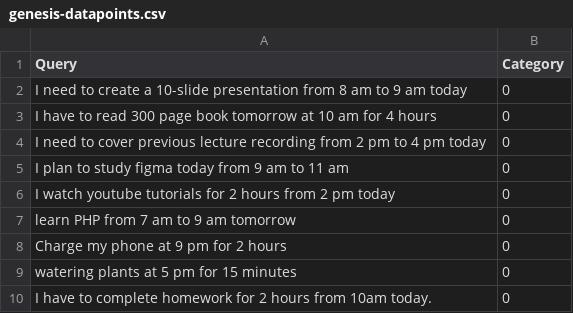
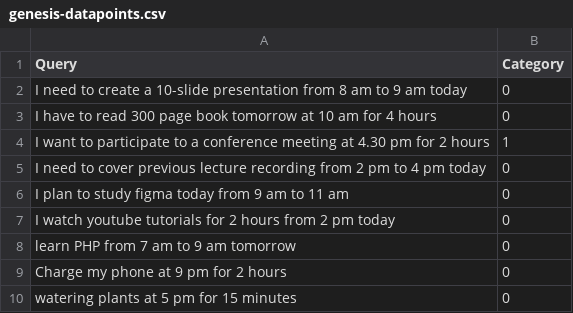
Before and after one commit to genesislifemanager/genesis-nlp, a CSV file: genesis-datapoints.csv, drawn as a sheet; only a part is shown; the shorter side is filled out with more unchanged rows; the diff names each change by its address in the sheet, - before the commit and + after, or states it on an @@ line.

```diff
--- a/genesis-datapoints.csv
+++ b/genesis-datapoints.csv
+row 4: I want to participate to a conference meeting at 4.30 pm for 2 hours | 1
```
Also changed, not shown: 3 other files.
